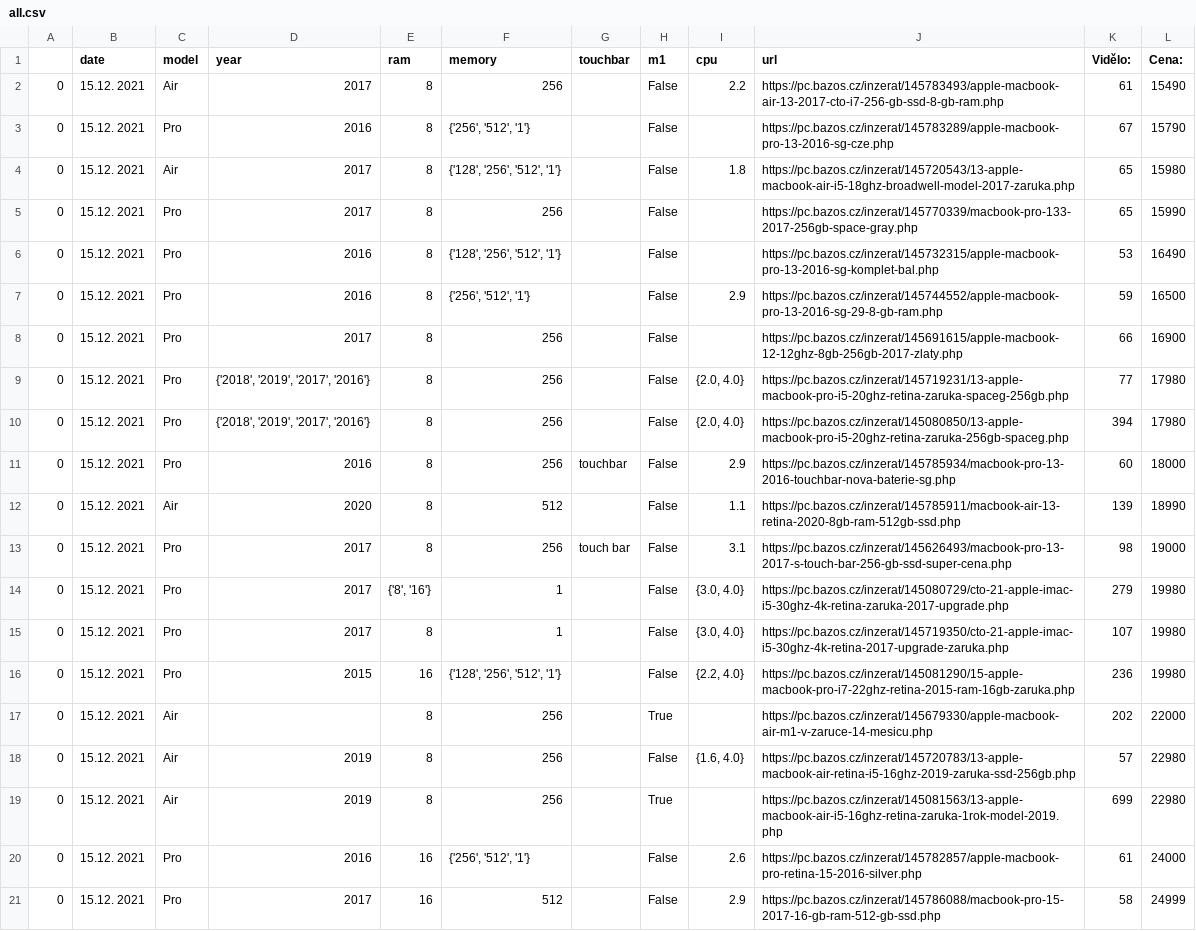
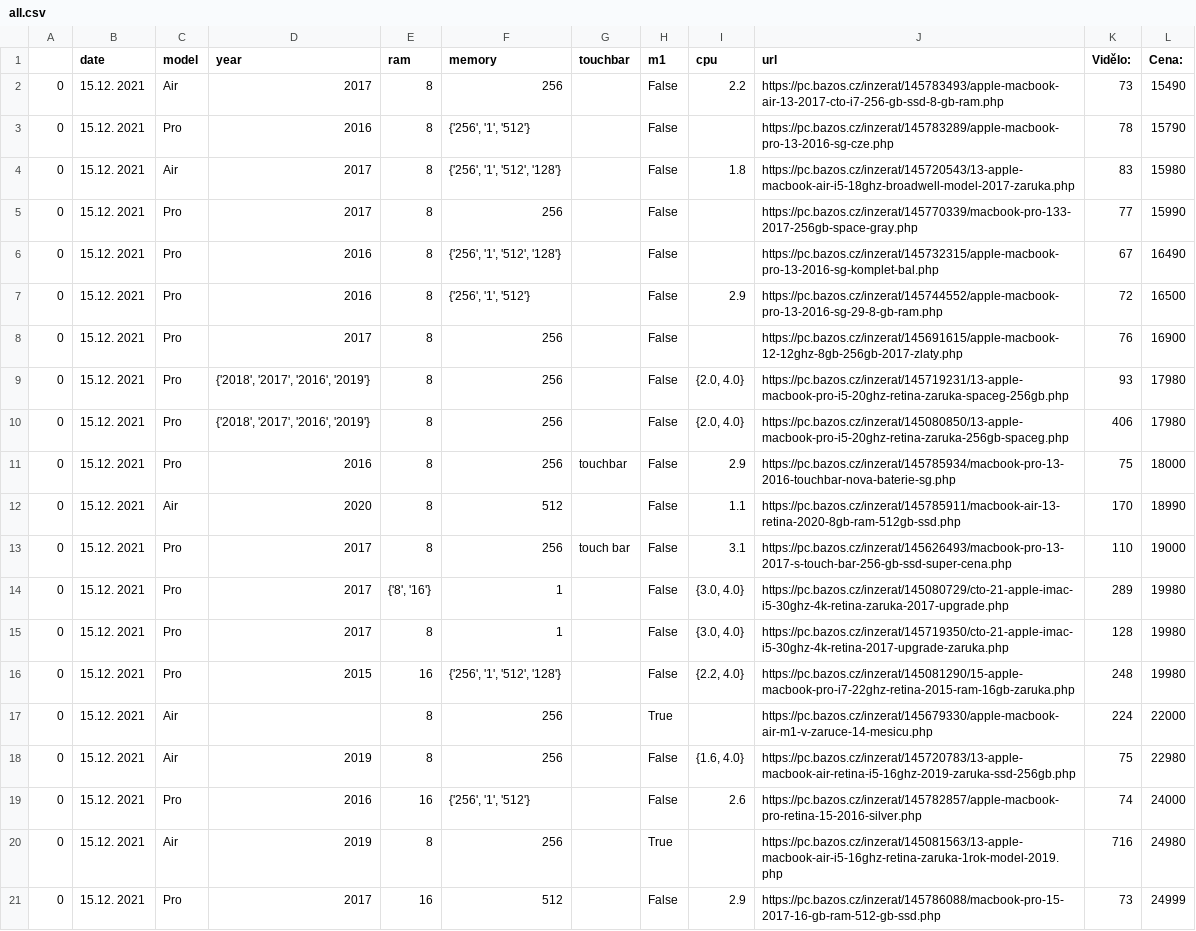
Before and after one commit to romanzdk/bazos-macbook-finder, a CSV file: data/all.csv, drawn as a sheet; removed rows and columns are numbered as before the commit, all else as after; the diff names each change by its address in the sheet, - before the commit and + after, or states it on an @@ line.

```diff
--- a/data/all.csv
+++ b/data/all.csv
-K2 (Vidělo:): 61
+K2 (Vidělo:): 73
-F3 (memory): {'256', '512', '1'}
+F3 (memory): {'256', '1', '512'}
-K3 (Vidělo:): 67
+K3 (Vidělo:): 78
-F4 (memory): {'128', '256', '512', '1'}
+F4 (memory): {'256', '1', '512', '128'}
-K4 (Vidělo:): 65
+K4 (Vidělo:): 83
-K5 (Vidělo:): 65
+K5 (Vidělo:): 77
-F6 (memory): {'128', '256', '512', '1'}
+F6 (memory): {'256', '1', '512', '128'}
-K6 (Vidělo:): 53
+K6 (Vidělo:): 67
-F7 (memory): {'256', '512', '1'}
+F7 (memory): {'256', '1', '512'}
-K7 (Vidělo:): 59
+K7 (Vidělo:): 72
-K8 (Vidělo:): 66
+K8 (Vidělo:): 76
-D9:D10 (year): {'2018', '2019', '2017', '2016'}
+D9:D10 (year): {'2018', '2017', '2016', '2019'}
-K9 (Vidělo:): 77
+K9 (Vidělo:): 93
-K10 (Vidělo:): 394
+K10 (Vidělo:): 406
-K11 (Vidělo:): 60
+K11 (Vidělo:): 75
-K12 (Vidělo:): 139
+K12 (Vidělo:): 170
-K13 (Vidělo:): 98
+K13 (Vidělo:): 110
-K14 (Vidělo:): 279
+K14 (Vidělo:): 289
-K15 (Vidělo:): 107
+K15 (Vidělo:): 128
-F16 (memory): {'128', '256', '512', '1'}
+F16 (memory): {'256', '1', '512', '128'}
-K16 (Vidělo:): 236
+K16 (Vidělo:): 248
-K17 (Vidělo:): 202
+K17 (Vidělo:): 224
-K18 (Vidělo:): 57
+K18 (Vidělo:): 75
-row 19: 0 | 15.12. 2021 | Air | 2019 | 8 | 256 |  | True |  | https://pc.bazos.cz/inzerat/145081563/13-apple-macbook-air-i5-16ghz-retina-zaruka-1rok-model-2019.php | 699 | 22980
-F19 (memory): {'256', '512', '1'}
+F19 (memory): {'256', '1', '512'}
-K19 (Vidělo:): 61
+K19 (Vidělo:): 74
+row 20: 0 | 15.12. 2021 | Air | 2019 | 8 | 256 |  | True |  | https://pc.bazos.cz/inzerat/145081563/13-apple-macbook-air-i5-16ghz-retina-zaruka-1rok-model-2019.php | 716 | 24980
-K21 (Vidělo:): 58
+K21 (Vidělo:): 73
```
Also changed, not shown: data/airs.csv, data/pros.csv, 7 other files.
